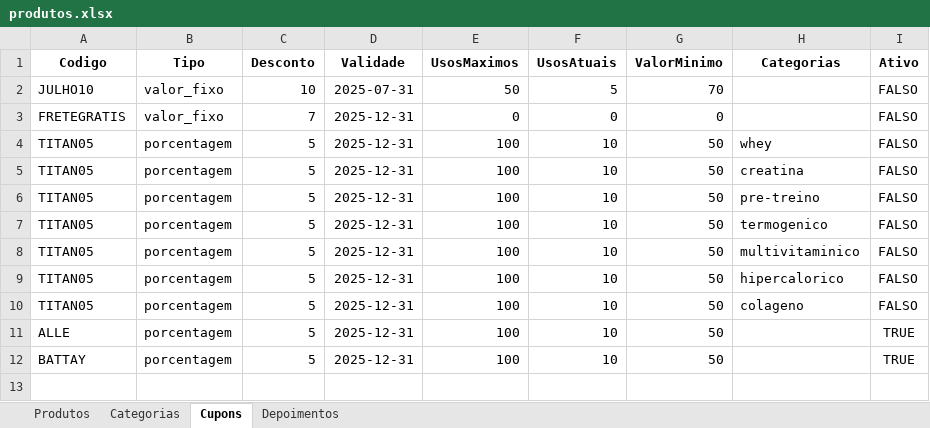
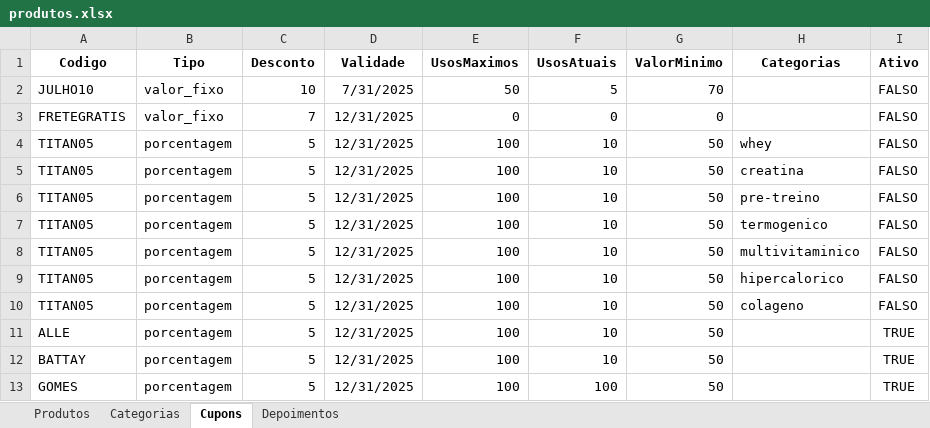
Before and after one commit to AntonioPaixaoo/titan, an Excel workbook: produtos.xlsx, sheet Cupons, drawn as a sheet; values as stored, in another font and other column widths than the file's, no borders; the diff names each change by its address in the sheet, - before the commit and + after, or states it on an @@ line.

Commit message:
Add files via upload

```diff
--- a/produtos.xlsx (sheet Cupons)
+++ b/produtos.xlsx (sheet Cupons)
-D2 (Validade): 2025-07-31
+D2 (Validade): 7/31/2025
-D3:D12 (Validade): 2025-12-31
+D3:D12 (Validade): 12/31/2025
+row 13: GOMES | porcentagem | 5 | 12/31/2025 | 100 | 100 | 50 |  | TRUE
```
